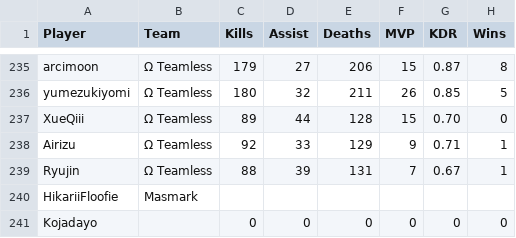
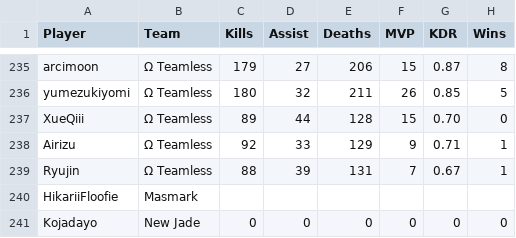
Before and after one commit to CGreyIce/bot-pro-league, a CSV file: data/bot_tourney_stats.csv, drawn as a sheet; only a part is shown, gaps mark what is left out; the diff names each change by its address in the sheet, - before the commit and + after, or states it on an @@ line.

Commit message:
Update stats (via admin)

```diff
--- a/data/bot_tourney_stats.csv
+++ b/data/bot_tourney_stats.csv
-B241 (Team): (empty)
+B241 (Team): New Jade
```
Also changed, not shown: 11 other files.
